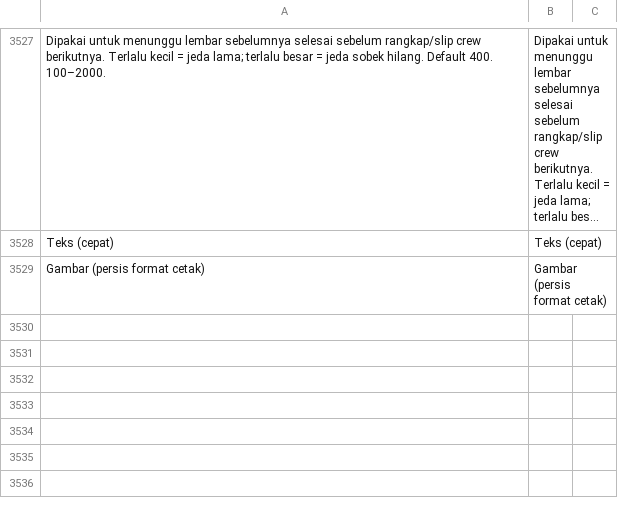
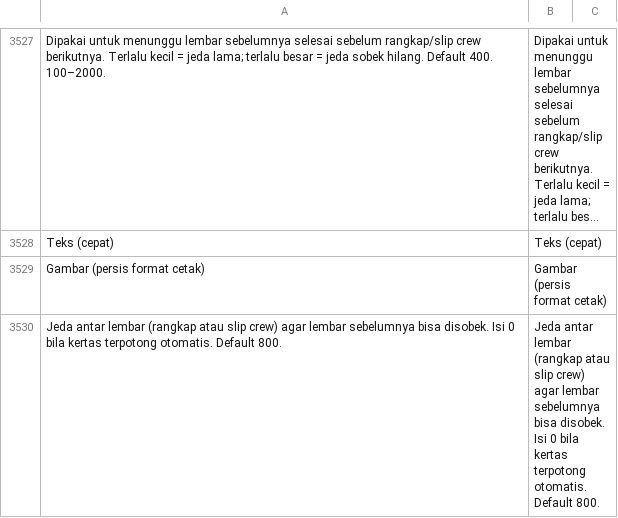
Before and after one commit to Muhayustrid/POSNext, a CSV file: pos_next/translations/id.csv, drawn as a sheet; only a part is shown, gaps mark what is left out; long unchanged cells end in …; the diff names each change by its address in the sheet, - before the commit and + after, or states it on an @@ line.

```diff
--- a/pos_next/translations/id.csv
+++ b/pos_next/translations/id.csv
+row 3530: Jeda antar lembar (rangkap atau slip crew) agar lembar sebelumnya bisa disobek. Isi 0 bila kertas terpotong otomatis. Default 800. | Jeda antar lembar (rangkap atau slip crew) agar lembar sebelumnya bisa disobek. Isi 0 bila kertas terpotong otomatis. Default 800.
```
Also changed, not shown: 8 other files.
